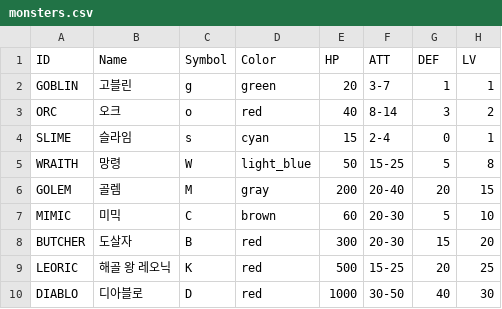
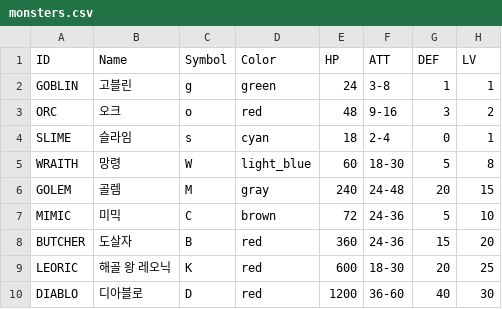
Before and after one commit to dogsinatas29/dungeon, a CSV file: dungeon/data/monsters.csv, drawn as a sheet; only a part is shown; the diff names each change by its address in the sheet, - before the commit and + after, or states it on an @@ line.

```diff
--- a/dungeon/data/monsters.csv
+++ b/dungeon/data/monsters.csv
-E2 (HP): 20
+E2 (HP): 24
-F2 (ATT): 3-7
+F2 (ATT): 3-8
-E3 (HP): 40
+E3 (HP): 48
-F3 (ATT): 8-14
+F3 (ATT): 9-16
-E4 (HP): 15
+E4 (HP): 18
-E5 (HP): 50
+E5 (HP): 60
-F5 (ATT): 15-25
+F5 (ATT): 18-30
-E6 (HP): 200
+E6 (HP): 240
-F6 (ATT): 20-40
+F6 (ATT): 24-48
-E7 (HP): 60
+E7 (HP): 72
-F7:F8 (ATT): 20-30
+F7:F8 (ATT): 24-36
-E8 (HP): 300
+E8 (HP): 360
-E9 (HP): 500
+E9 (HP): 600
-F9 (ATT): 15-25
+F9 (ATT): 18-30
-E10 (HP): 1000
+E10 (HP): 1200
-F10 (ATT): 30-50
+F10 (ATT): 36-60
```
Also changed, not shown: dungeon/data/Boss.csv, 23 other files.
